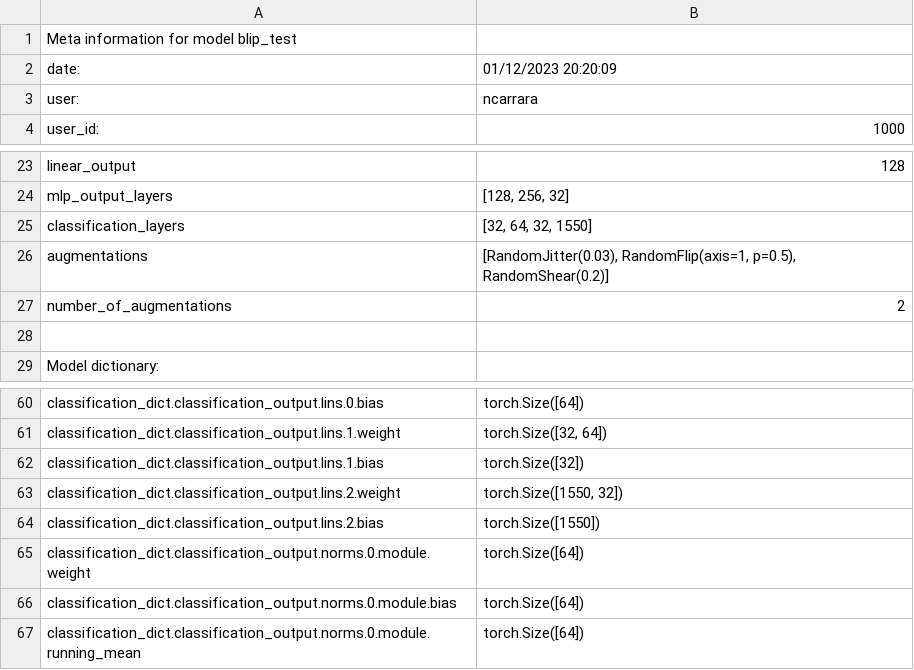
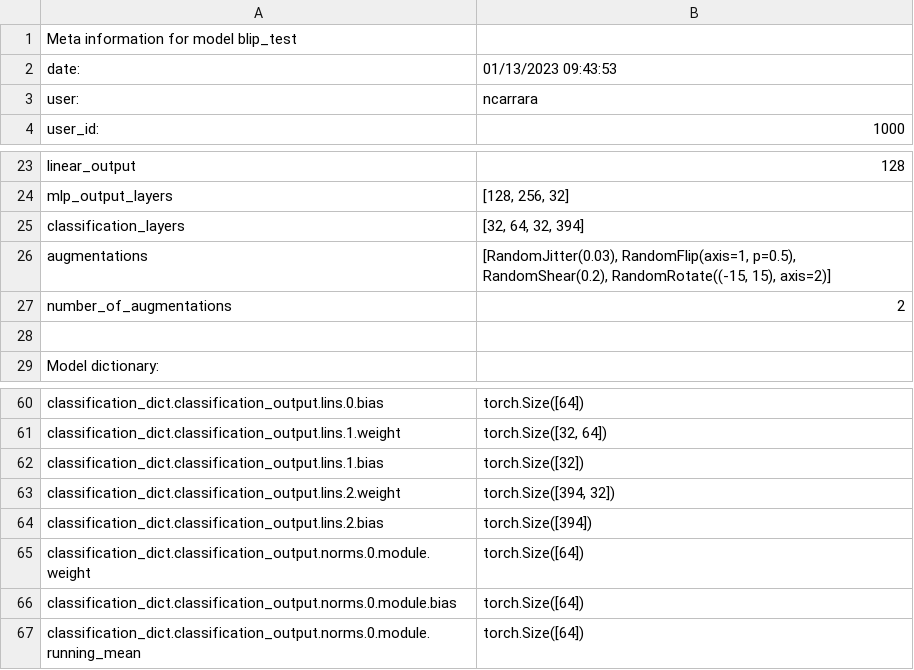
Before and after one commit to Neutron-Calibration-in-DUNE/Blip, a CSV file: examples/models/blip_test/blip_test_trained_meta.csv, drawn as a sheet; only a part is shown, gaps mark what is left out.

```diff
--- a/examples/models/blip_test/blip_test_trained_meta.csv
+++ b/examples/models/blip_test/blip_test_trained_meta.csv
@@ -1,3 +1,3 @@
 Meta information for model blip_test
-date:	01/12/2023 20:20:09
+date:	01/13/2023 09:43:53
 user:	ncarrara
@@ -24,4 +24,4 @@ linear_output	128
 mlp_output_layers	[128, 256, 32]
-classification_layers	[32, 64, 32, 1550]
-augmentations	[RandomJitter(0.03), RandomFlip(axis=1, p=0.5), RandomShear(0.2)]
+classification_layers	[32, 64, 32, 394]
+augmentations	[RandomJitter(0.03), RandomFlip(axis=1, p=0.5), RandomShear(0.2), RandomRotate((-15, 15), axis=2)]
 number_of_augmentations	2
@@ -62,4 +62,4 @@ classification_dict.classification_output.lins.1.weight	torch.Size([32, 64])
 classification_dict.classification_output.lins.1.bias	torch.Size([32])
-classification_dict.classification_output.lins.2.weight	torch.Size([1550, 32])
-classification_dict.classification_output.lins.2.bias	torch.Size([1550])
+classification_dict.classification_output.lins.2.weight	torch.Size([394, 32])
+classification_dict.classification_output.lins.2.bias	torch.Size([394])
 classification_dict.classification_output.norms.0.module.weight	torch.Size([64])
```
Also changed, not shown: examples/models/blip_test/blip_test_init_meta.csv, 35 other files.
